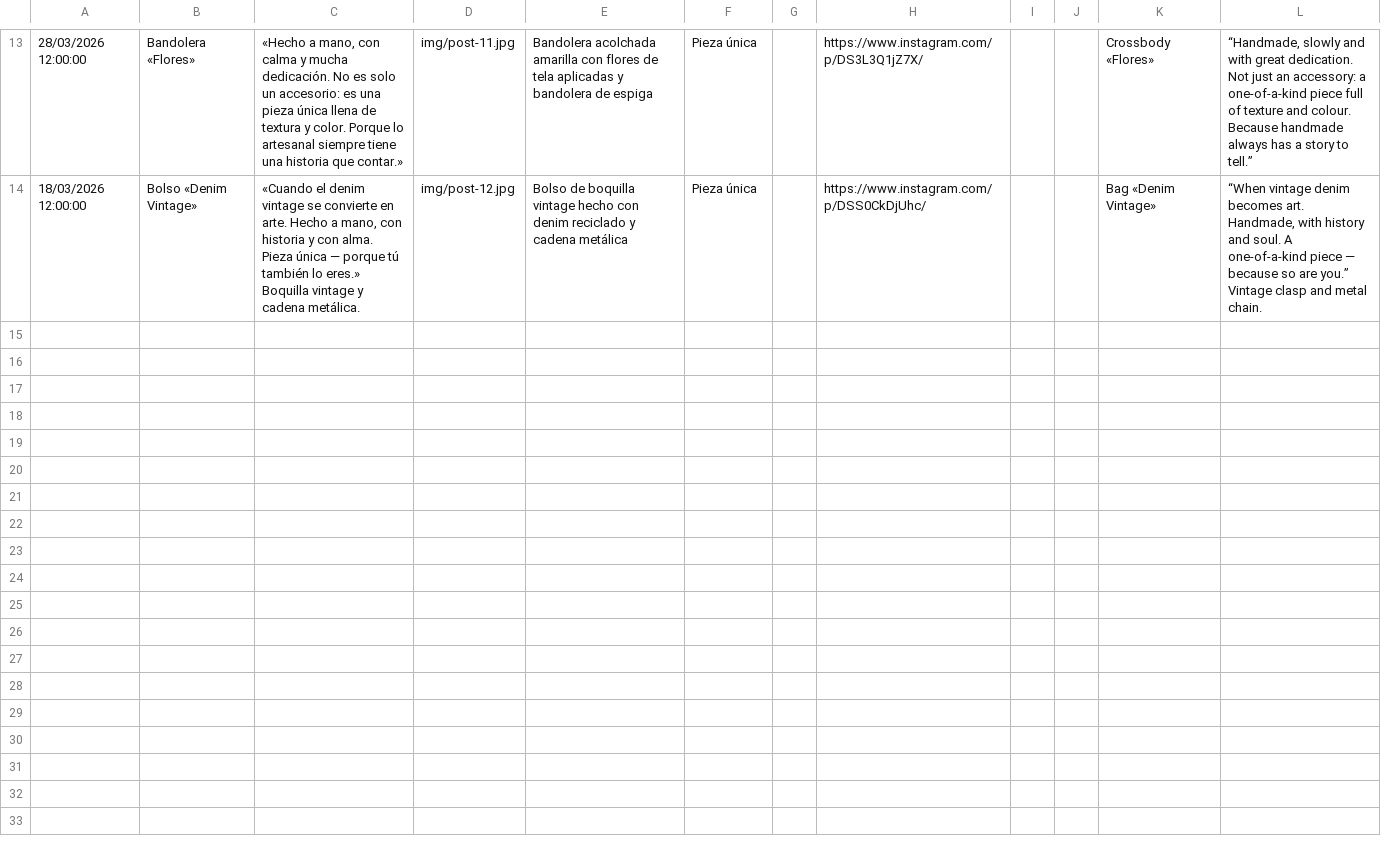
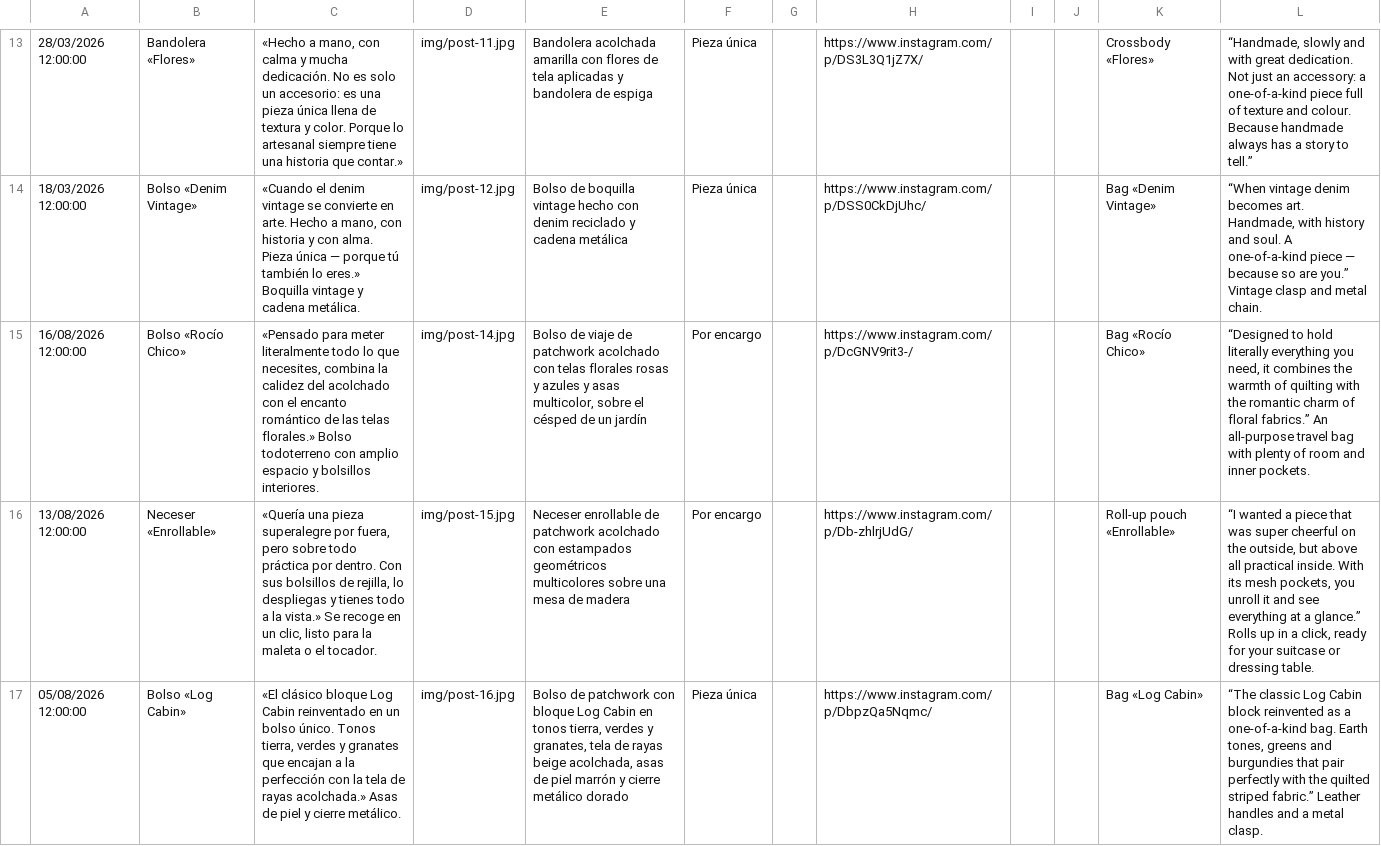
Before and after one commit to DynamicsTopG/clop-patchwork, a CSV file: scripts/migracion_piezas.csv, drawn as a sheet; only a part is shown, gaps mark what is left out; the diff names each change by its address in the sheet, - before the commit and + after, or states it on an @@ line.

```diff
--- a/scripts/migracion_piezas.csv
+++ b/scripts/migracion_piezas.csv
+row 15: 16/08/2026 12:00:00 | Bolso «Rocío Chico» | «Pensado para meter literalmente todo lo que necesites, combina la calidez del acolchado con el encanto romántico de las telas florales.» Bolso todoterreno con amplio espacio y bolsillos interiores. | img/post-14.jpg | Bolso de viaje de patchwork acolchado con telas florales rosas y azules y asas multicolor, sobre el césped de un jardín | Por encargo |  | https://www.instagram.com/p/DcGNV9rit3-/ |  |  | Bag «Rocío Chico» | “Designed to hold literally everything you need, it combines the warmth of quilting with the romantic charm of floral fabrics.” An all-purpose travel bag with plenty of room and inner pockets.
+row 16: 13/08/2026 12:00:00 | Neceser «Enrollable» | «Quería una pieza superalegre por fuera, pero sobre todo práctica por dentro. Con sus bolsillos de rejilla, lo despliegas y tienes todo a la vista.» Se recoge en un clic, listo para la maleta o el tocador. | img/post-15.jpg | Neceser enrollable de patchwork acolchado con estampados geométricos multicolores sobre una mesa de madera | Por encargo |  | https://www.instagram.com/p/Db-zhlrjUdG/ |  |  | Roll-up pouch «Enrollable» | “I wanted a piece that was super cheerful on the outside, but above all practical inside. With its mesh pockets, you unroll it and see everything at a glance.” Rolls up in a click, ready for your suitcase or dressing table.
+row 17: 05/08/2026 12:00:00 | Bolso «Log Cabin» | «El clásico bloque Log Cabin reinventado en un bolso único. Tonos tierra, verdes y granates que encajan a la perfección con la tela de rayas acolchada.» Asas de piel y cierre metálico. | img/post-16.jpg | Bolso de patchwork con bloque Log Cabin en tonos tierra, verdes y granates, tela de rayas beige acolchada, asas de piel marrón y cierre metálico dorado | Pieza única |  | https://www.instagram.com/p/DbpzQa5Nqmc/ |  |  | Bag «Log Cabin» | “The classic Log Cabin block reinvented as a one-of-a-kind bag. Earth tones, greens and burgundies that pair perfectly with the quilted striped fabric.” Leather handles and a metal clasp.
```
Also changed, not shown: 6 other files.
